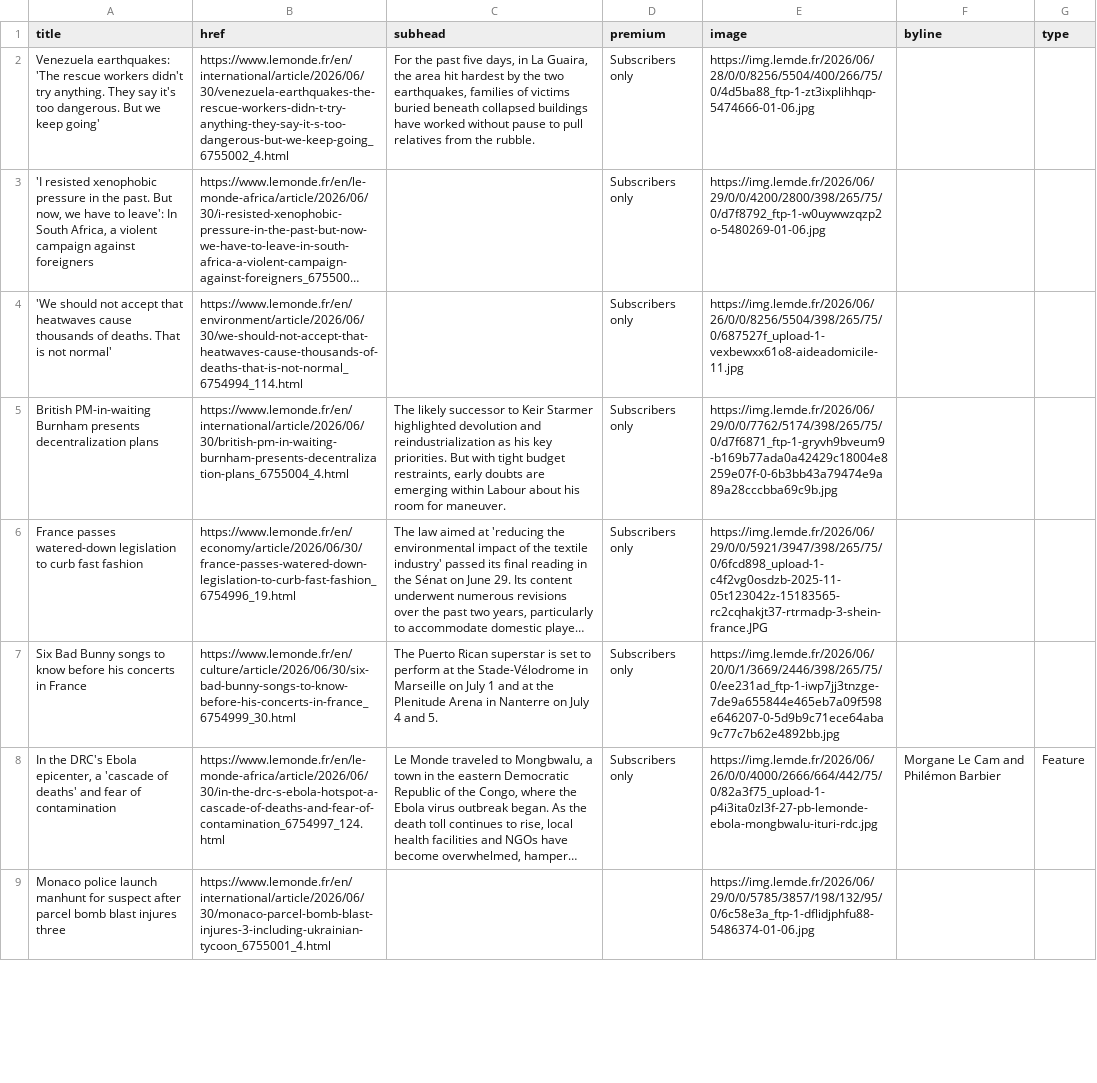
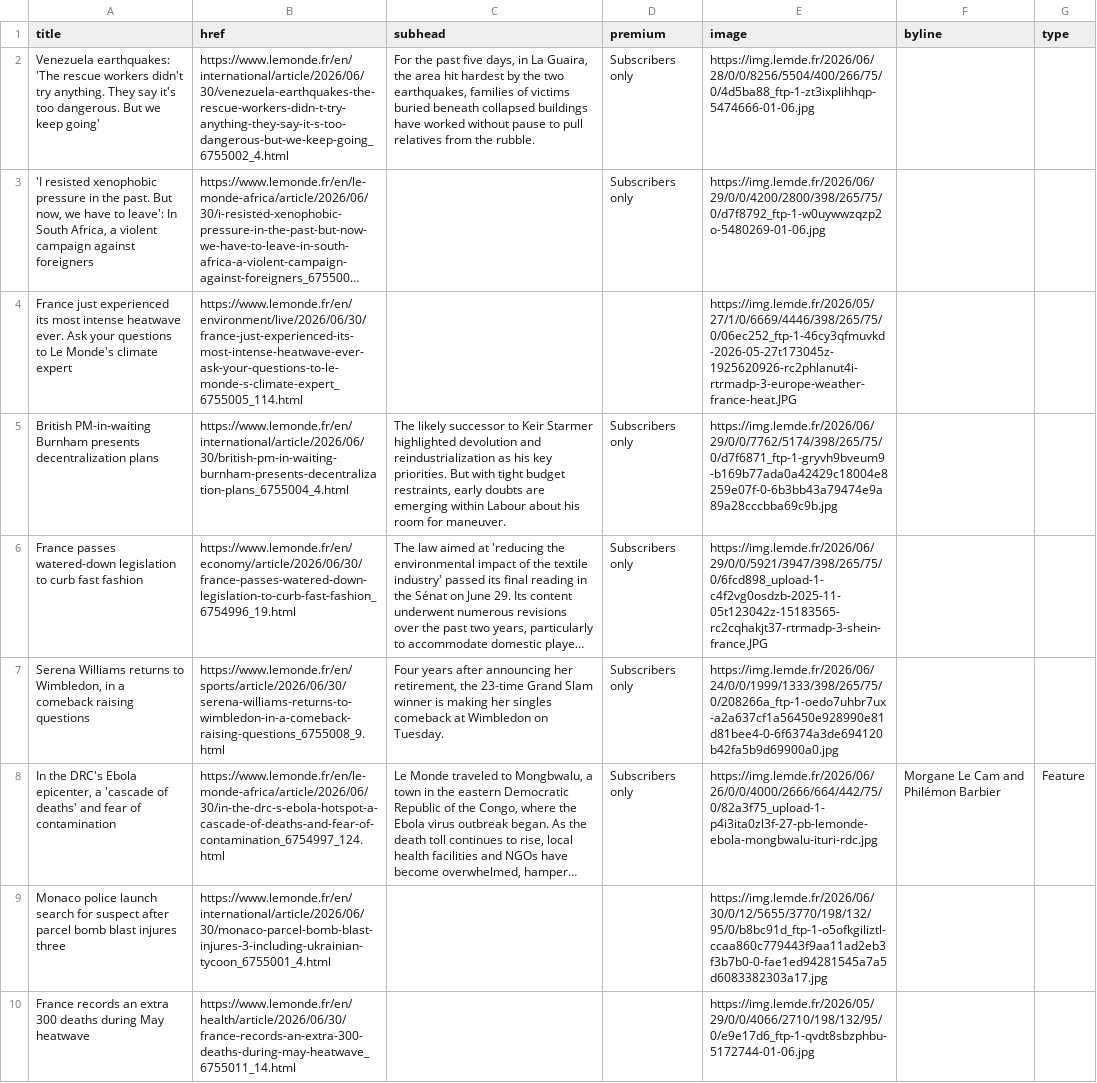
Before and after one commit to nicchoi-29/lede-07-homework-lemonde, a CSV file: lemonde-headlines.csv, drawn as a sheet; only a part is shown; long unchanged cells end in …; removed rows and columns are numbered as before the commit, all else as after; the diff covers the shown part only; the diff names each change by its address in the sheet, - before the commit and + after, or states it on an @@ line.

```diff
--- a/lemonde-headlines.csv
+++ b/lemonde-headlines.csv
-row 4: 'We should not accept that heatwaves cause thousands of deaths. That is not normal' | https://www.lemonde.fr/en/environment/article/2026/06/30/we-should-not-accept-that-heatwaves-cause-thousands-of-deaths-that-is-not-normal_6754994_114.html |  | Subscribers only | https://img.lemde.fr/2026/06/26/0/0/8256/5504/398/265/75/0/687527f_upload-1-vexbewxx61o8-aideadomicile-11.jpg
+row 4: France just experienced its most intense heatwave ever. Ask your questions to Le Monde's climate expert | https://www.lemonde.fr/en/environment/live/2026/06/30/france-just-experienced-its-most-intense-heatwave-ever-ask-your-questions-to-le-monde-s-climate-expert_6755005_114.html |  |  | https://img.lemde.fr/2026/05/27/1/0/6669/4446/398/265/75/0/06ec252_ftp-1-46cy3qfmuvkd-2026-05-27t173045z-1925620926-rc2phlanut4i-rtrmadp-3-europe-weather-france-heat.JPG
-A7 (title): Six Bad Bunny songs to know before his concerts in France
+A7 (title): Serena Williams returns to Wimbledon, in a comeback raising questions
-B7 (href): https://www.lemonde.fr/en/culture/article/2026/06/30/six-bad-bunny-songs-to-know-before-his-concerts-in-france_6754999_30.html
+B7 (href): https://www.lemonde.fr/en/sports/article/2026/06/30/serena-williams-returns-to-wimbledon-in-a-comeback-raising-questions_6755008_9.html
-C7 (subhead): The Puerto Rican superstar is set to perform at the Stade-Vélodrome in Marseille on July 1 and at the Plenitude Arena in Nanterre on July 4 and 5.
+C7 (subhead): Four years after announcing her retirement, the 23-time Grand Slam winner is making her singles comeback at Wimbledon on Tuesday.
-E7 (image): https://img.lemde.fr/2026/06/20/0/1/3669/2446/398/265/75/0/ee231ad_ftp-1-iwp7jj3tnzge-7de9a655844e465eb7a09f598e646207-0-5d9b9c71ece64aba9c77c7b62e4892bb.jpg
+E7 (image): https://img.lemde.fr/2026/06/24/0/0/1999/1333/398/265/75/0/208266a_ftp-1-oedo7uhbr7ux-a2a637cf1a56450e928990e81d81bee4-0-6f6374a3de694120b42fa5b9d69900a0.jpg
-A9 (title): …police launch manhunt for suspect…
+A9 (title): …police launch search for suspect…
-E9 (image): https://img.lemde.fr/2026/06/29/0/0/5785/3857/198/132/95/0/6c58e3a_ftp-1-dflidjphfu88-5486374-01-06.jpg
+E9 (image): https://img.lemde.fr/2026/06/30/0/12/5655/3770/198/132/95/0/b8bc91d_ftp-1-o5ofkgiliztl-ccaa860c779443f9aa11ad2eb3f3b7b0-0-fae1ed94281545a7a5d6083382303a17.jpg
+row 10: France records an extra 300 deaths during May heatwave | https://www.lemonde.fr/en/health/article/2026/06/30/france-records-an-extra-300-deaths-during-may-heatwave_6755011_14.html |  |  | https://img.lemde.fr/2026/05/29/0/0/4066/2710/198/132/95/0/e9e17d6_ftp-1-qvdt8sbzphbu-5172744-01-06.jpg
```
Also changed, not shown: 5 added rows, 4 removed rows, 1 moved row and 7 edited cells elsewhere in this file.
